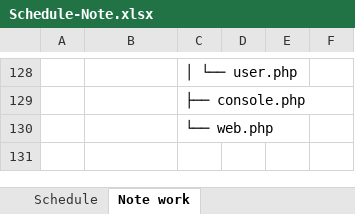
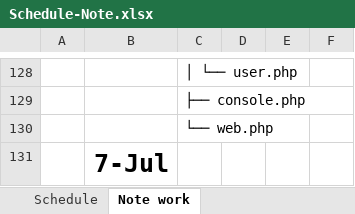
Before and after one commit to Der300/task-manager-laravel, an Excel workbook: Schedule-Note.xlsx, sheet Note work, drawn as a sheet; only a part is shown, gaps mark what is left out; values as stored, in another font and other column widths than the file's, no borders; charts and pictures not drawn; the diff names each change by its address in the sheet, - before the commit and + after, or states it on an @@ line.

```diff
--- a/Schedule-Note.xlsx (sheet Note work)
+++ b/Schedule-Note.xlsx (sheet Note work)
+row 131:  | 7-Jul
```
Also changed, not shown: sheet Schedule, charts or pictures, 59 other files.
